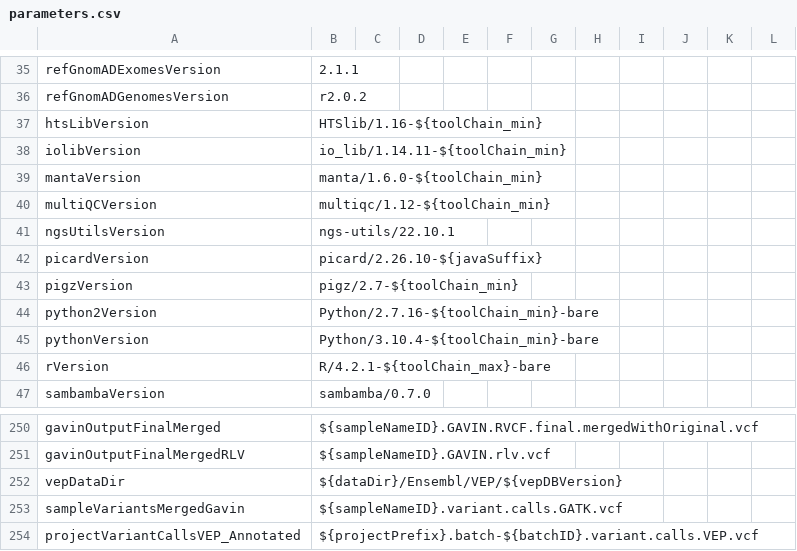
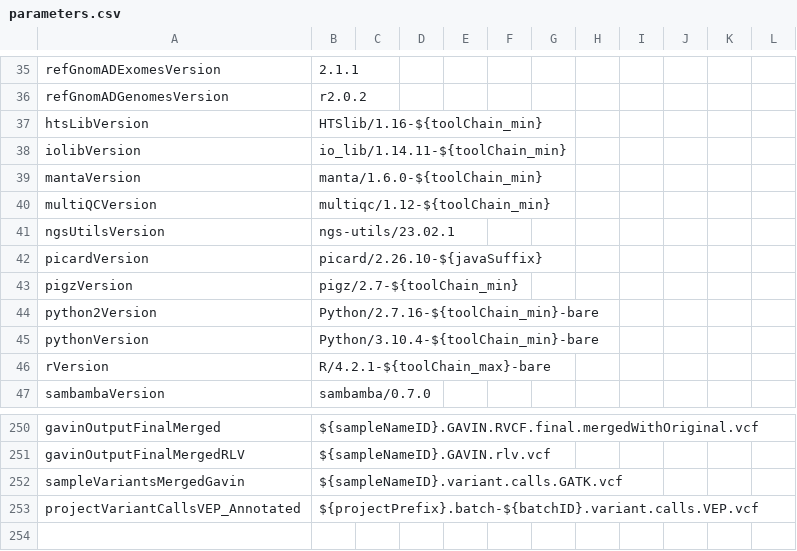
Before and after one commit to molgenis/NGS_DNA, a CSV file: parameters.csv, drawn as a sheet; only a part is shown, gaps mark what is left out; the shorter side is filled out with more unchanged rows.

```diff
--- a/parameters.csv
+++ b/parameters.csv
@@ -40,3 +40,3 @@ mantaVersion,manta/1.6.0-${toolChain_min}
 multiQCVersion,multiqc/1.12-${toolChain_min}
-ngsUtilsVersion,ngs-utils/22.10.1
+ngsUtilsVersion,ngs-utils/23.02.1
 picardVersion,picard/2.26.10-${javaSuffix}
@@ -251,3 +251,2 @@ gavinOutputFinalMerged,${sampleNameID}.GAVIN.RVCF.final.mergedWithOriginal.vcf
 gavinOutputFinalMergedRLV,${sampleNameID}.GAVIN.rlv.vcf
-vepDataDir,${dataDir}/Ensembl/VEP/${vepDBVersion}
 sampleVariantsMergedGavin,${sampleNameID}.variant.calls.GATK.vcf
```
Also changed, not shown: parameters_resources_exome.csv, parameters_resources_wgs.csv, 4 other files.
